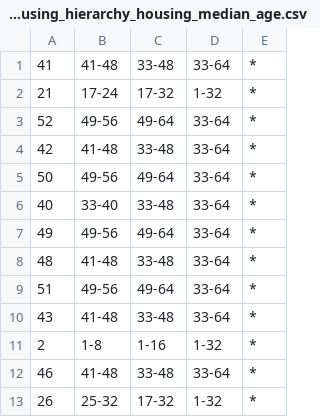
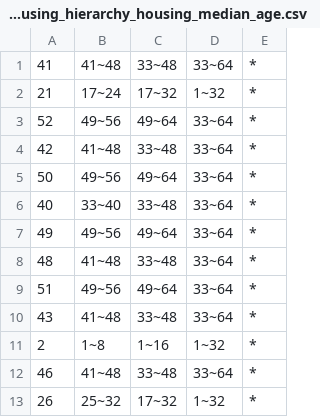
Before and after one commit to kaylode/k-anonymity, a CSV file: data/cahousing/hierarchies/cahousing_hierarchy_housing_median_age.csv, drawn as a sheet; only a part is shown; the diff covers the shown part only.

```diff
--- a/data/cahousing/hierarchies/cahousing_hierarchy_housing_median_age.csv
+++ b/data/cahousing/hierarchies/cahousing_hierarchy_housing_median_age.csv
@@ -1,13 +1,13 @@
-41;41-48;33-48;33-64;*
-21;17-24;17-32;1-32;*
-52;49-56;49-64;33-64;*
-42;41-48;33-48;33-64;*
-50;49-56;49-64;33-64;*
-40;33-40;33-48;33-64;*
-49;49-56;49-64;33-64;*
-48;41-48;33-48;33-64;*
-51;49-56;49-64;33-64;*
-43;41-48;33-48;33-64;*
-2;1-8;1-16;1-32;*
-46;41-48;33-48;33-64;*
-26;25-32;17-32;1-32;*
+41;41~48;33~48;33~64;*
+21;17~24;17~32;1~32;*
+52;49~56;49~64;33~64;*
+42;41~48;33~48;33~64;*
+50;49~56;49~64;33~64;*
+40;33~40;33~48;33~64;*
+49;49~56;49~64;33~64;*
+48;41~48;33~48;33~64;*
+51;49~56;49~64;33~64;*
+43;41~48;33~48;33~64;*
+2;1~8;1~16;1~32;*
+46;41~48;33~48;33~64;*
+26;25~32;17~32;1~32;*
```
Also changed, not shown: 117 edited cells elsewhere in this file, data/cahousing/hierarchies/cahousing_hierarchy_median_house_value.csv, data/cahousing/hierarchies/cahousing_hierarchy_median_income.csv, 5 other files.
